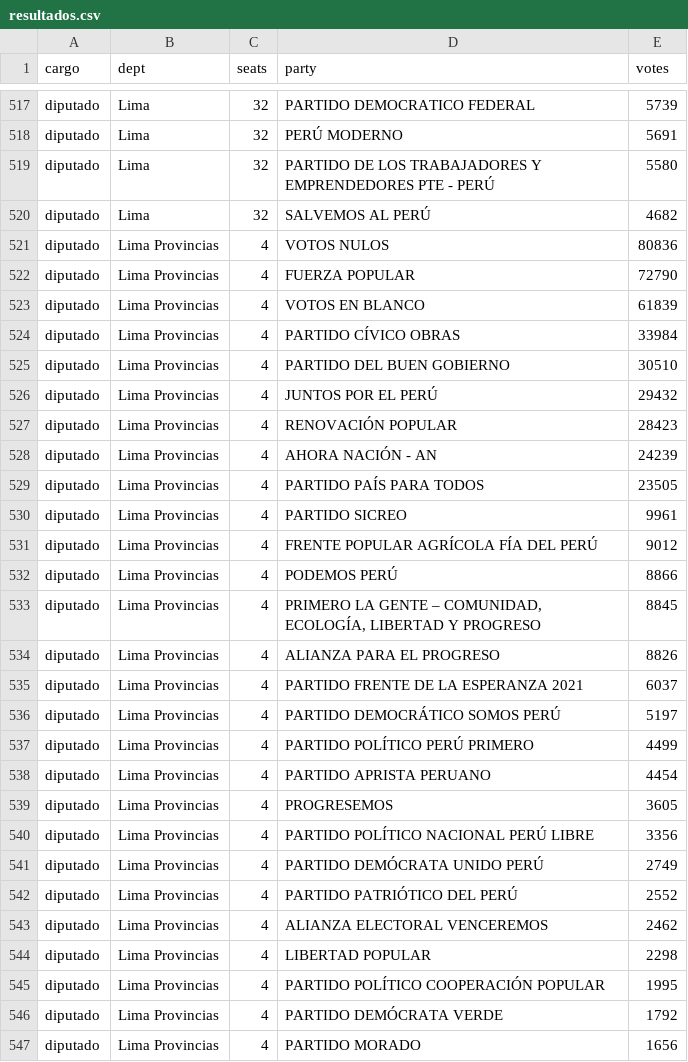
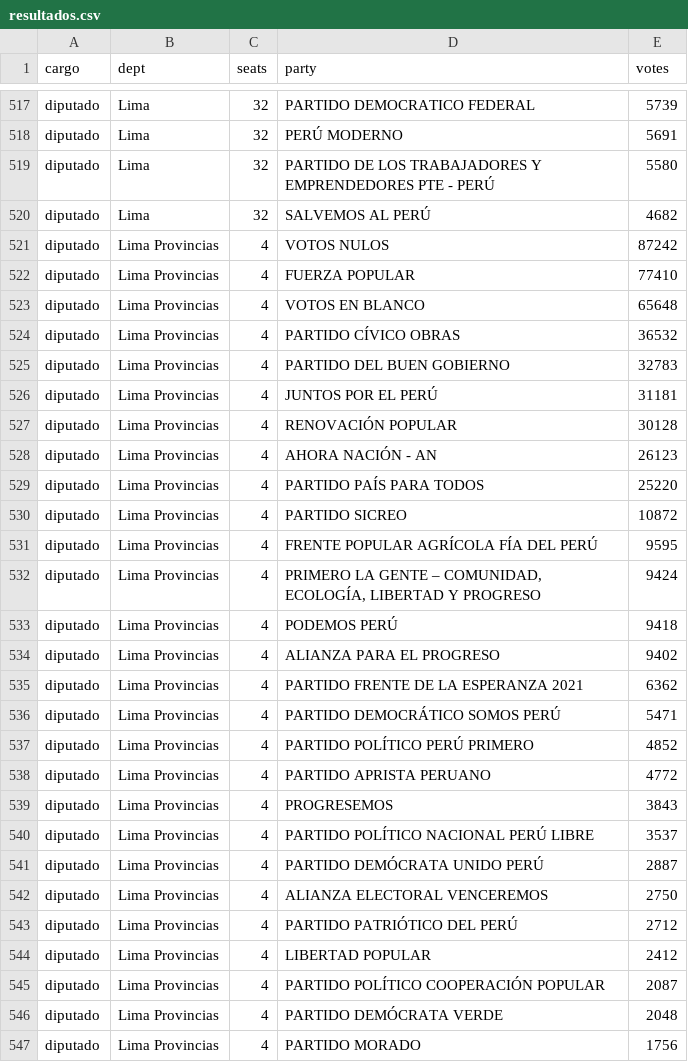
Before and after one commit to MathieuR04/elecciones-peru-2026, a CSV file: data/resultados.csv, drawn as a sheet; only a part is shown, gaps mark what is left out; the diff covers the shown part only.

Commit message:
Update results 17:39

```diff
--- a/data/resultados.csv
+++ b/data/resultados.csv
@@ -520,28 +520,28 @@ diputado,Lima,32,PARTIDO DE LOS TRABAJADORES Y EMPRENDEDORES PTE - PERÚ,5580
 diputado,Lima,32,SALVEMOS AL PERÚ,4682
-diputado,Lima Provincias,4,VOTOS NULOS,80836
-diputado,Lima Provincias,4,FUERZA POPULAR,72790
-diputado,Lima Provincias,4,VOTOS EN BLANCO,61839
-diputado,Lima Provincias,4,PARTIDO CÍVICO OBRAS,33984
-diputado,Lima Provincias,4,PARTIDO DEL BUEN GOBIERNO,30510
-diputado,Lima Provincias,4,JUNTOS POR EL PERÚ,29432
-diputado,Lima Provincias,4,RENOVACIÓN POPULAR,28423
-diputado,Lima Provincias,4,AHORA NACIÓN - AN,24239
-diputado,Lima Provincias,4,PARTIDO PAÍS PARA TODOS,23505
-diputado,Lima Provincias,4,PARTIDO SICREO,9961
-diputado,Lima Provincias,4,FRENTE POPULAR AGRÍCOLA FÍA DEL PERÚ,9012
-diputado,Lima Provincias,4,PODEMOS PERÚ,8866
-diputado,Lima Provincias,4,"PRIMERO LA GENTE – COMUNIDAD, ECOLOGÍA, LIBERTAD Y PROGRESO",8845
-diputado,Lima Provincias,4,ALIANZA PARA EL PROGRESO,8826
-diputado,Lima Provincias,4,PARTIDO FRENTE DE LA ESPERANZA 2021,6037
-diputado,Lima Provincias,4,PARTIDO DEMOCRÁTICO SOMOS PERÚ,5197
-diputado,Lima Provincias,4,PARTIDO POLÍTICO PERÚ PRIMERO,4499
-diputado,Lima Provincias,4,PARTIDO APRISTA PERUANO,4454
-diputado,Lima Provincias,4,PROGRESEMOS,3605
-diputado,Lima Provincias,4,PARTIDO POLÍTICO NACIONAL PERÚ LIBRE,3356
-diputado,Lima Provincias,4,PARTIDO DEMÓCRATA UNIDO PERÚ,2749
-diputado,Lima Provincias,4,PARTIDO PATRIÓTICO DEL PERÚ,2552
-diputado,Lima Provincias,4,ALIANZA ELECTORAL VENCEREMOS,2462
-diputado,Lima Provincias,4,LIBERTAD POPULAR,2298
-diputado,Lima Provincias,4,PARTIDO POLÍTICO COOPERACIÓN POPULAR,1995
-diputado,Lima Provincias,4,PARTIDO DEMÓCRATA VERDE,1792
-diputado,Lima Provincias,4,PARTIDO MORADO,1656
+diputado,Lima Provincias,4,VOTOS NULOS,87242
+diputado,Lima Provincias,4,FUERZA POPULAR,77410
+diputado,Lima Provincias,4,VOTOS EN BLANCO,65648
+diputado,Lima Provincias,4,PARTIDO CÍVICO OBRAS,36532
+diputado,Lima Provincias,4,PARTIDO DEL BUEN GOBIERNO,32783
+diputado,Lima Provincias,4,JUNTOS POR EL PERÚ,31181
+diputado,Lima Provincias,4,RENOVACIÓN POPULAR,30128
+diputado,Lima Provincias,4,AHORA NACIÓN - AN,26123
+diputado,Lima Provincias,4,PARTIDO PAÍS PARA TODOS,25220
+diputado,Lima Provincias,4,PARTIDO SICREO,10872
+diputado,Lima Provincias,4,FRENTE POPULAR AGRÍCOLA FÍA DEL PERÚ,9595
+diputado,Lima Provincias,4,"PRIMERO LA GENTE – COMUNIDAD, ECOLOGÍA, LIBERTAD Y PROGRESO",9424
+diputado,Lima Provincias,4,PODEMOS PERÚ,9418
+diputado,Lima Provincias,4,ALIANZA PARA EL PROGRESO,9402
+diputado,Lima Provincias,4,PARTIDO FRENTE DE LA ESPERANZA 2021,6362
+diputado,Lima Provincias,4,PARTIDO DEMOCRÁTICO SOMOS PERÚ,5471
+diputado,Lima Provincias,4,PARTIDO POLÍTICO PERÚ PRIMERO,4852
+diputado,Lima Provincias,4,PARTIDO APRISTA PERUANO,4772
+diputado,Lima Provincias,4,PROGRESEMOS,3843
+diputado,Lima Provincias,4,PARTIDO POLÍTICO NACIONAL PERÚ LIBRE,3537
+diputado,Lima Provincias,4,PARTIDO DEMÓCRATA UNIDO PERÚ,2887
+diputado,Lima Provincias,4,ALIANZA ELECTORAL VENCEREMOS,2750
+diputado,Lima Provincias,4,PARTIDO PATRIÓTICO DEL PERÚ,2712
+diputado,Lima Provincias,4,LIBERTAD POPULAR,2412
+diputado,Lima Provincias,4,PARTIDO POLÍTICO COOPERACIÓN POPULAR,2087
+diputado,Lima Provincias,4,PARTIDO DEMÓCRATA VERDE,2048
+diputado,Lima Provincias,4,PARTIDO MORADO,1756
```
Also changed, not shown: 151 edited cells elsewhere in this file, 2 other files.
